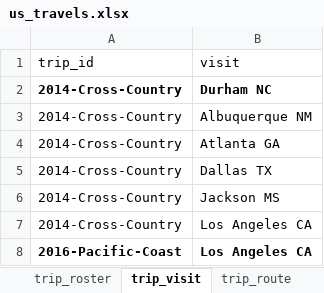
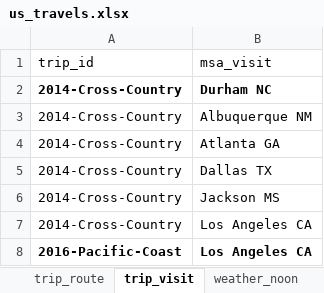
Before and after one commit to sjoshuam/us_travels_v4, an Excel workbook: a_in/us_travels.xlsx, sheet trip_visit, drawn as a sheet; only a part is shown; values as stored, in another font and other column widths than the file's, no borders; the diff names each change by its address in the sheet, - before the commit and + after, or states it on an @@ line.

```diff
--- a/a_in/us_travels.xlsx (sheet trip_visit)
+++ b/a_in/us_travels.xlsx (sheet trip_visit)
@@ sheet tab order changed: trip_route | trip_visit | weather_noon @@
-B1: visit
+B1: msa_visit
```
Also changed, not shown: sheet trip_route.
